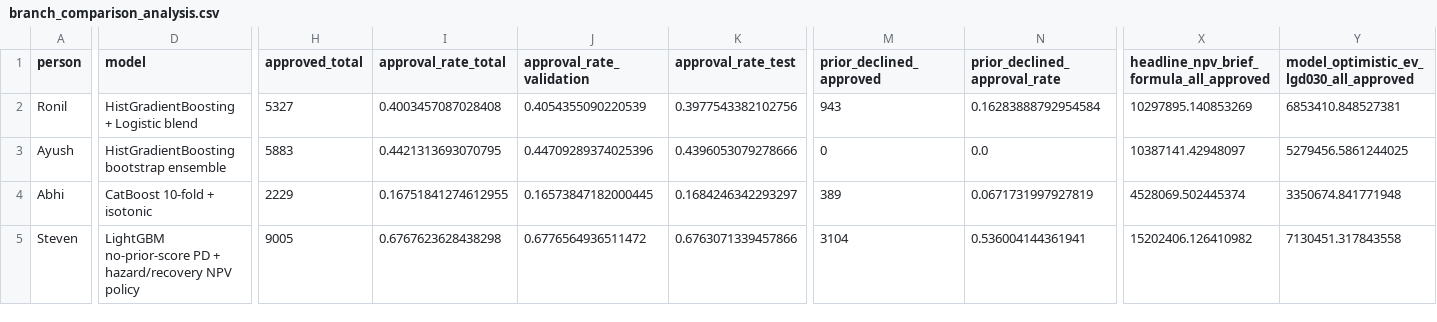
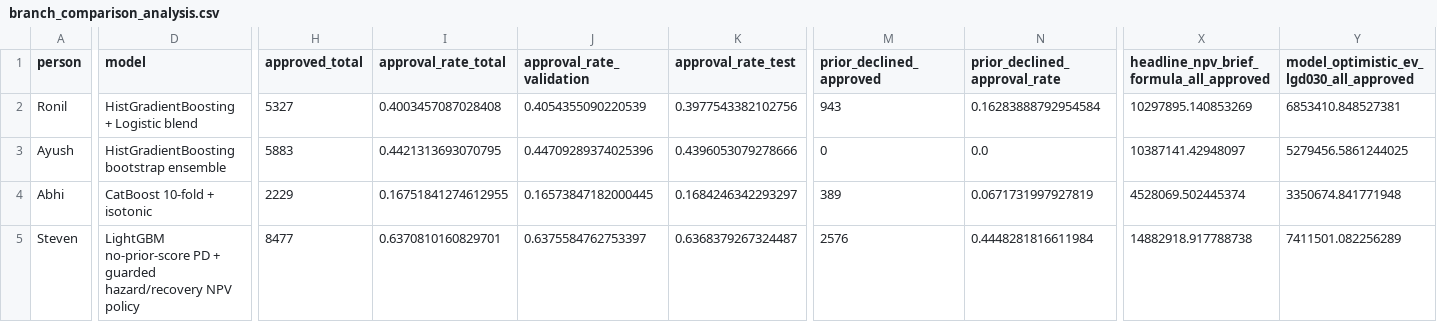
Before and after one commit to ron2k1/intuit-techweek-smb-underwriting, a CSV file: outputs/reports/branch_comparison_analysis.csv, drawn as a sheet; only a part is shown, gaps mark what is left out; the diff names each change by its address in the sheet, - before the commit and + after, or states it on an @@ line.

```diff
--- a/outputs/reports/branch_comparison_analysis.csv
+++ b/outputs/reports/branch_comparison_analysis.csv
-D5 (model): …PD + hazard/recovery NPV…
+D5 (model): …PD + guarded hazard/recovery NPV…
-H5 (approved_total): 9005
+H5 (approved_total): 8477
-I5 (approval_rate_total): 0.6767623628438298
+I5 (approval_rate_total): 0.6370810160829701
-J5 (approval_rate_validation): 0.6776564936511472
+J5 (approval_rate_validation): 0.6375584762753397
-K5 (approval_rate_test): 0.6763071339457866
+K5 (approval_rate_test): 0.6368379267324487
-M5 (prior_declined_approved): 3104
+M5 (prior_declined_approved): 2576
-N5 (prior_declined_approval_rate): 0.536004144361941
+N5 (prior_declined_approval_rate): 0.4448281816611984
-X5: 15202406.126410982
+X5: 14882918.917788738
-Y5: 7130451.317843558
+Y5: 7411501.082256289
```
Also changed, not shown: outputs/reports/deliverable_c_feature_diagnostics.csv, outputs/reports/deliverable_c_query_diagnostics.csv, 17 other files.
